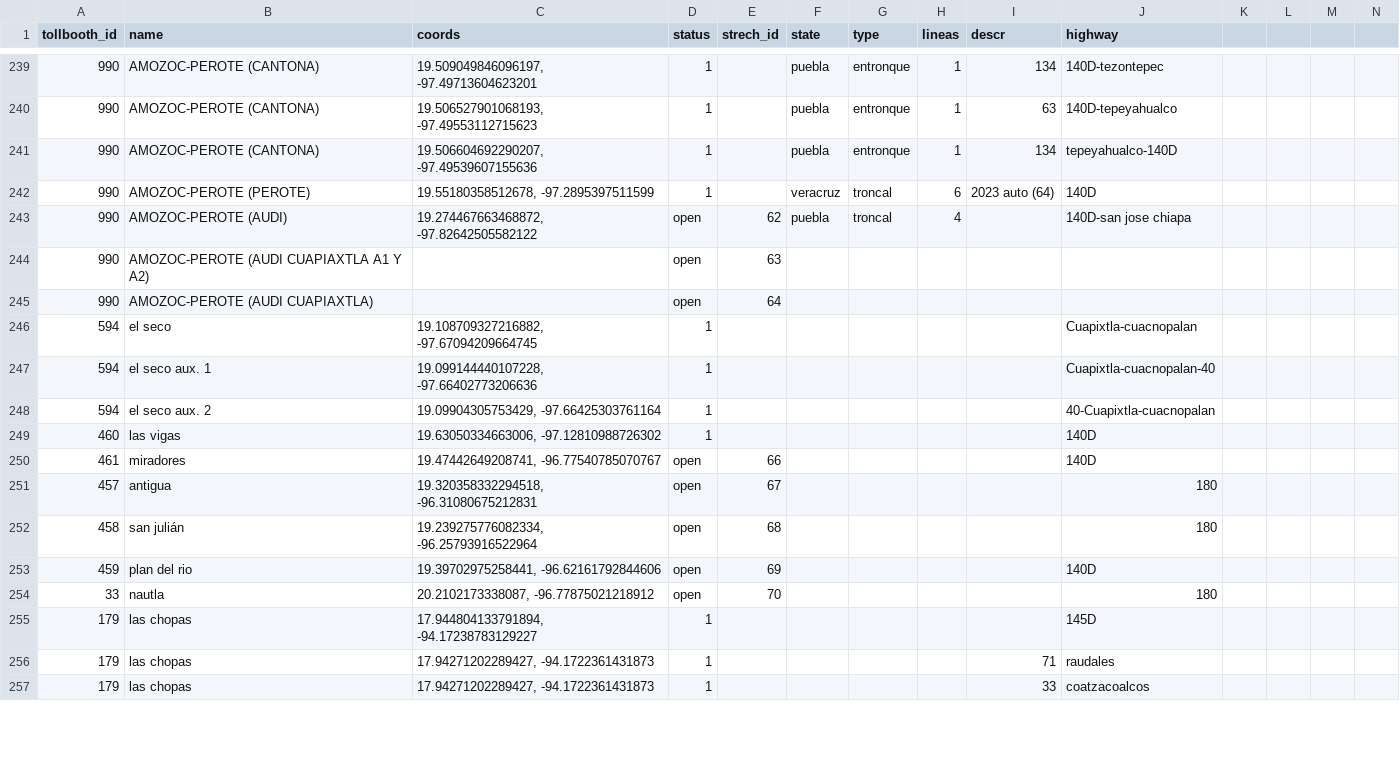
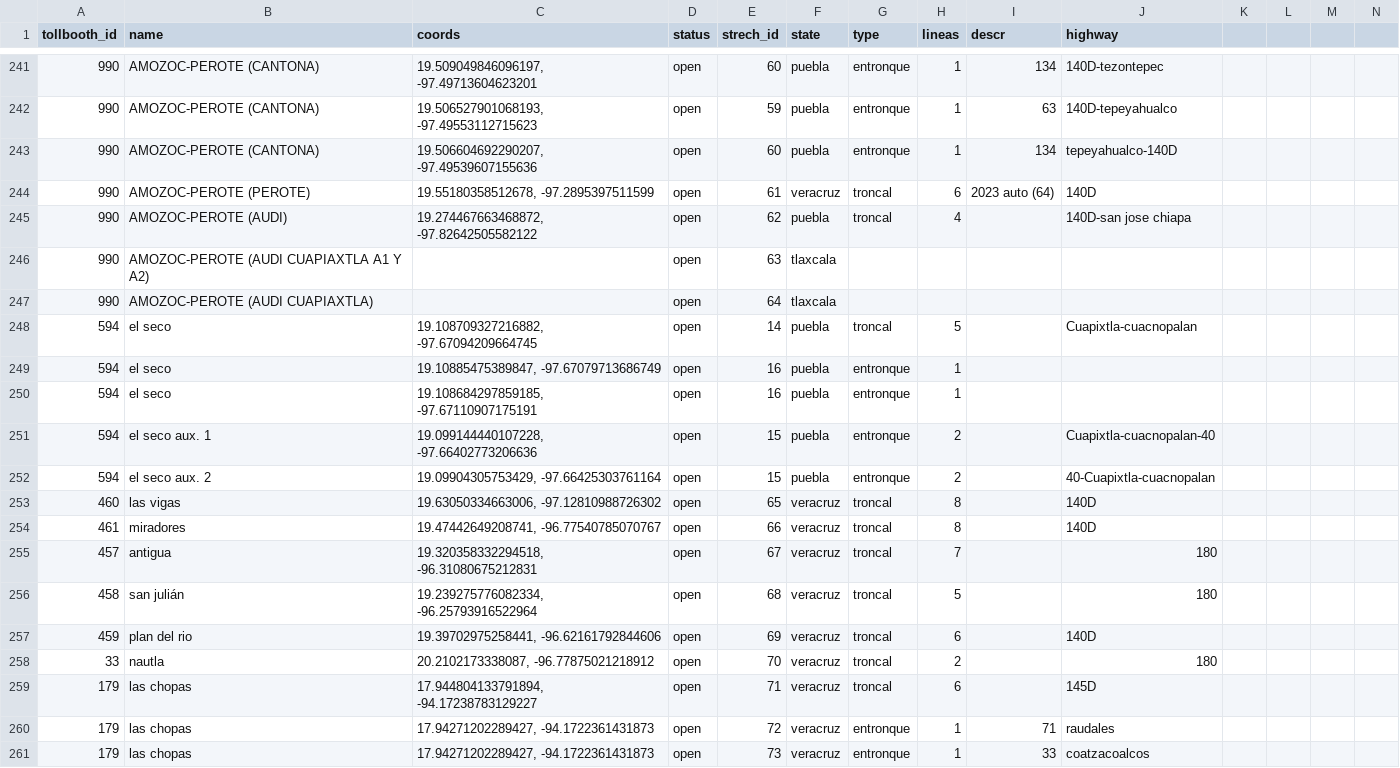
Before and after one commit to elaeon/tollbooth_etc_mx, a CSV file: plazas_de_cobro.csv, drawn as a sheet; only a part is shown, gaps mark what is left out; addresses are those after the commit; rows hold the shown columns only; the diff covers the shown part only; the diff names each change by its address in the sheet, - before the commit and + after, or states it on an @@ line.

```diff
--- a/plazas_de_cobro.csv
+++ b/plazas_de_cobro.csv
-D241:D244 (status): 1
+D241:D244 (status): open
-E241 (strech_id): (empty)
+E241 (strech_id): 60
-E242 (strech_id): (empty)
+E242 (strech_id): 59
-E243 (strech_id): (empty)
+E243 (strech_id): 60
-E244 (strech_id): (empty)
+E244 (strech_id): 61
-F246:F247 (state): (empty)
+F246:F247 (state): tlaxcala
-D248 (status): 1
+D248 (status): open
-E248 (strech_id): (empty)
+E248 (strech_id): 14
-F248 (state): (empty)
+F248 (state): puebla
-G248 (type): (empty)
+G248 (type): troncal
-H248 (lineas): (empty)
+H248 (lineas): 5
+row 249: 594 | el seco | 19.10885475389847, -97.67079713686749 | open | 16 | puebla | entronque | 1
+row 250: 594 | el seco | 19.108684297859185, -97.67110907175191 | open | 16 | puebla | entronque | 1
-D251:D253 (status): 1
+D251:D253 (status): open
-E251:E252 (strech_id): (empty)
+E251:E252 (strech_id): 15
-F251:F252 (state): (empty)
+F251:F252 (state): puebla
-G251:G252 (type): (empty)
+G251:G252 (type): entronque
-H251:H252 (lineas): (empty)
+H251:H252 (lineas): 2
-E253 (strech_id): (empty)
+E253 (strech_id): 65
-F253:F261 (state): (empty)
+F253:F261 (state): veracruz
-G253:G259 (type): (empty)
+G253:G259 (type): troncal
-H253:H254 (lineas): (empty)
+H253:H254 (lineas): 8
-H255 (lineas): (empty)
+H255 (lineas): 7
-H256 (lineas): (empty)
+H256 (lineas): 5
-H257 (lineas): (empty)
+H257 (lineas): 6
-H258 (lineas): (empty)
+H258 (lineas): 2
-D259:D261 (status): 1
+D259:D261 (status): open
-E259 (strech_id): (empty)
+E259 (strech_id): 71
-H259 (lineas): (empty)
+H259 (lineas): 6
-E260 (strech_id): (empty)
+E260 (strech_id): 72
-G260:G261 (type): (empty)
+G260:G261 (type): entronque
-H260:H261 (lineas): (empty)
+H260:H261 (lineas): 1
-E261 (strech_id): (empty)
+E261 (strech_id): 73
```
Also changed, not shown: 4 added rows and 92 edited cells elsewhere in this file, data/tables/strechs-tolls-2022.csv, data/tables/strechs-tolls-2025.csv.
